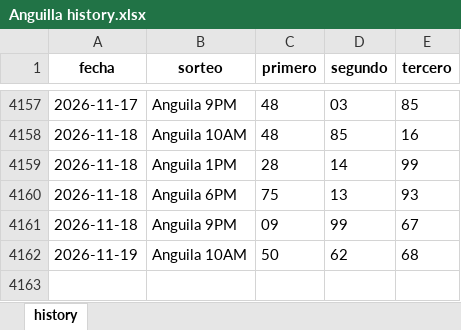
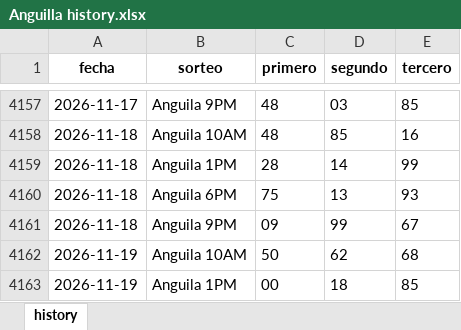
Before and after one commit to carbosota1/CLAUDE-LOTMIX, an Excel workbook: data/histories/Anguilla history.xlsx, sheet history, drawn as a sheet; only a part is shown, gaps mark what is left out; values as stored, in another font and other column widths than the file's, no borders; the diff names each change by its address in the sheet, - before the commit and + after, or states it on an @@ line.

```diff
--- a/data/histories/Anguilla history.xlsx (sheet history)
+++ b/data/histories/Anguilla history.xlsx (sheet history)
+row 4163: 2026-11-19 | Anguila 1PM | 00 | 18 | 85
```
Also changed, not shown: 10 other files.
